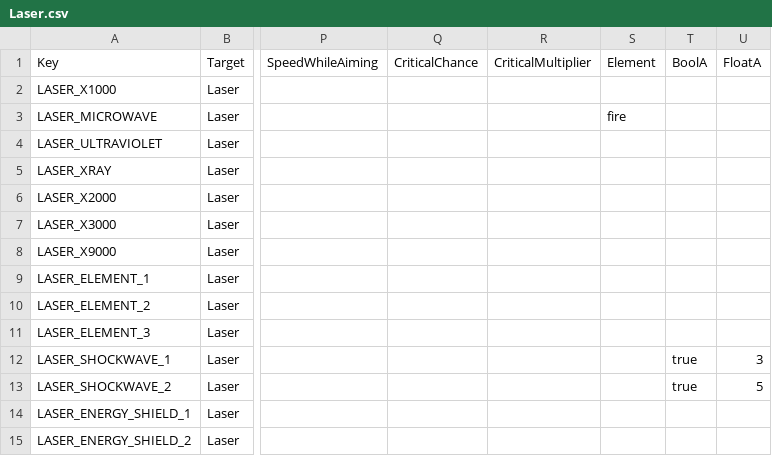
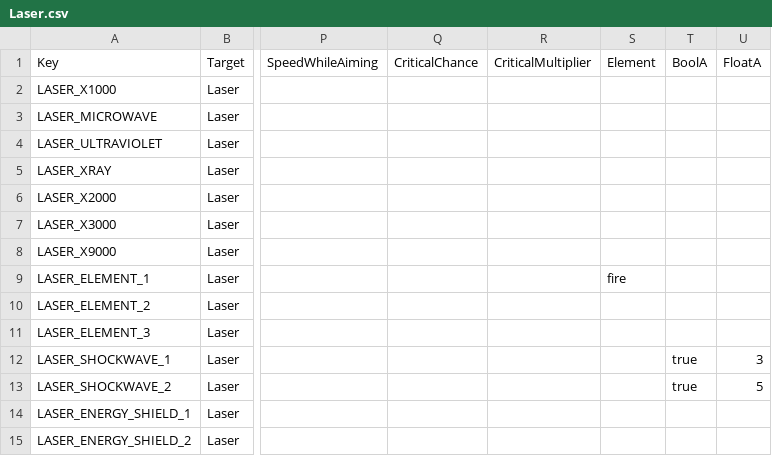
Before and after one commit to XavierClavel/SpaceSurvivorOrbital, a CSV file: Assets/Data/Upgrades/Laser.csv, drawn as a sheet; only a part is shown, gaps mark what is left out; the diff names each change by its address in the sheet, - before the commit and + after, or states it on an @@ line.

```diff
--- a/Assets/Data/Upgrades/Laser.csv
+++ b/Assets/Data/Upgrades/Laser.csv
-S3 (Element): fire
+S3 (Element): (empty)
-S9 (Element): (empty)
+S9 (Element): fire
```
Also changed, not shown: 19 other files.
